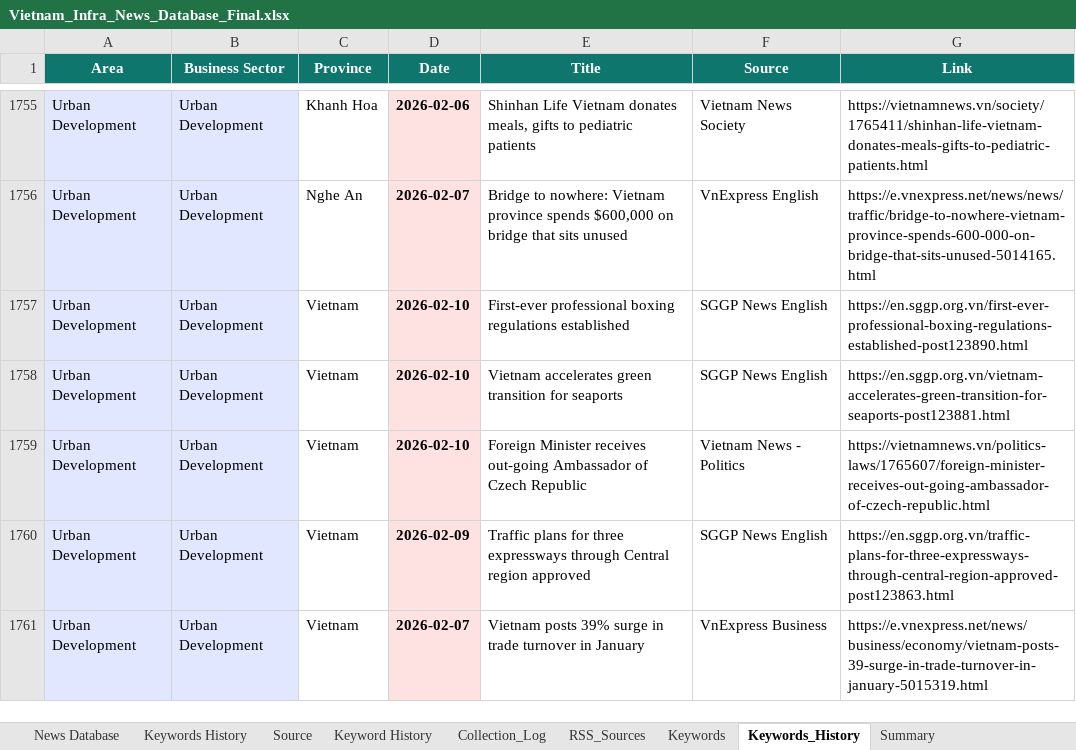
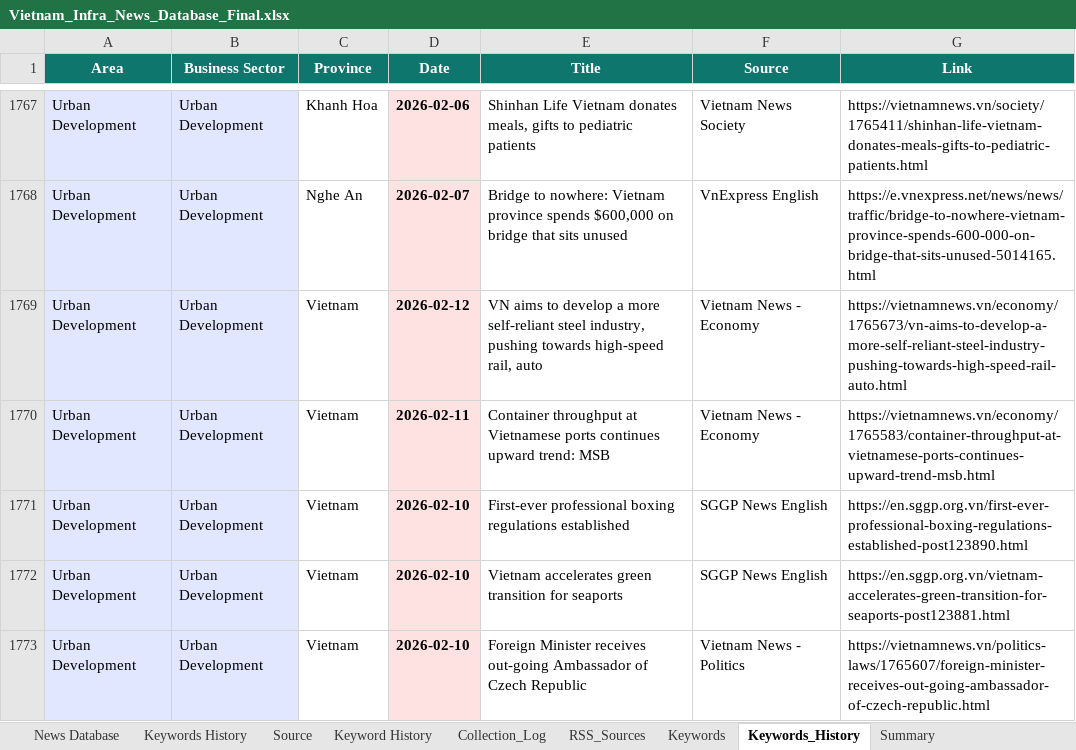
Before and after one commit to hms4792/vietnam-infra-news, an Excel workbook: data/database/Vietnam_Infra_News_Database_Final.xlsx, sheet Keywords_History, drawn as a sheet; only a part is shown, gaps mark what is left out; the shorter side is filled out with more unchanged rows; values as stored, in another font and other column widths than the file's, no borders; the diff covers the shown part only; the diff names each change by its address in the sheet, - before the commit and + after, or states it on an @@ line.

```diff
--- a/data/database/Vietnam_Infra_News_Database_Final.xlsx (sheet Keywords_History)
+++ b/data/database/Vietnam_Infra_News_Database_Final.xlsx (sheet Keywords_History)
+row 1769: Urban Development | Urban Development | Vietnam | 2026-02-12 | VN aims to develop a more self-reliant steel industry, pushing towards high-speed rail, auto | Vietnam News - Economy | https://vietnamnews.vn/economy/1765673/vn-aims-to-develop-a-more-self-reliant-steel-industry-pushing-towards-high-speed-rail-auto.html
+row 1770: Urban Development | Urban Development | Vietnam | 2026-02-11 | Container throughput at Vietnamese ports continues upward trend: MSB | Vietnam News - Economy | https://vietnamnews.vn/economy/1765583/container-throughput-at-vietnamese-ports-continues-upward-trend-msb.html
```
Also changed, not shown: 13 added rows elsewhere in this sheet, sheet News Database, sheet RSS_Sources, sheet Collection_Log, sheet Summary.
